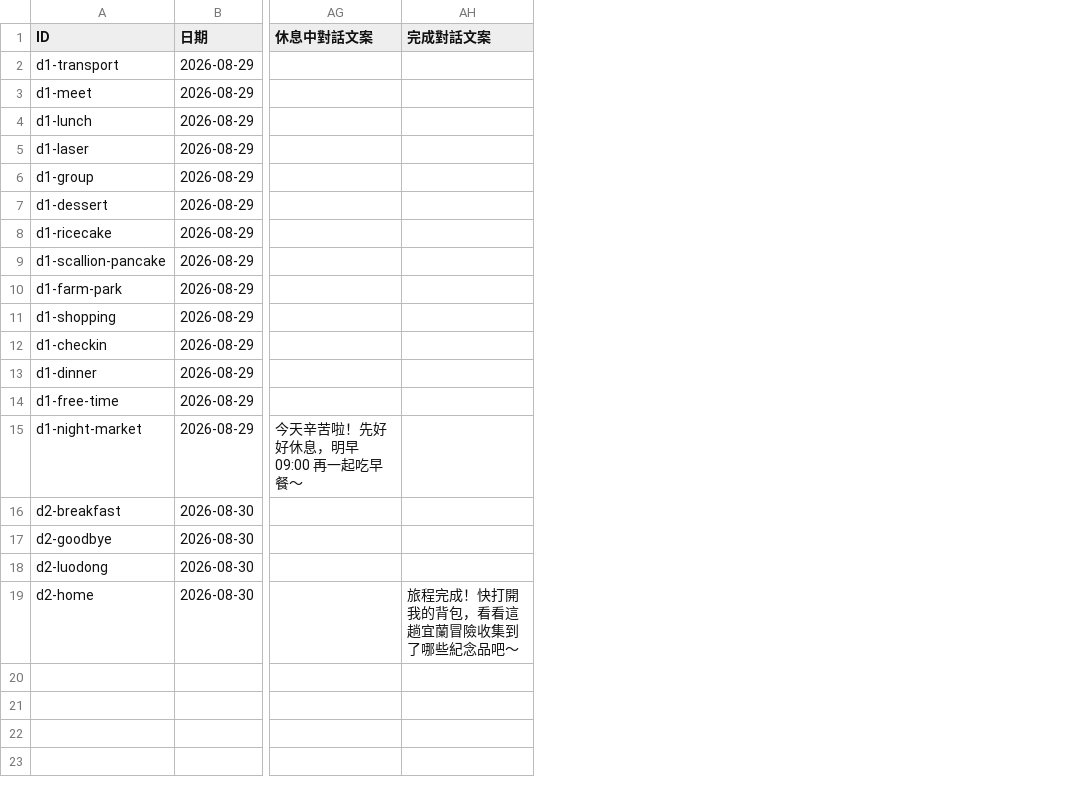
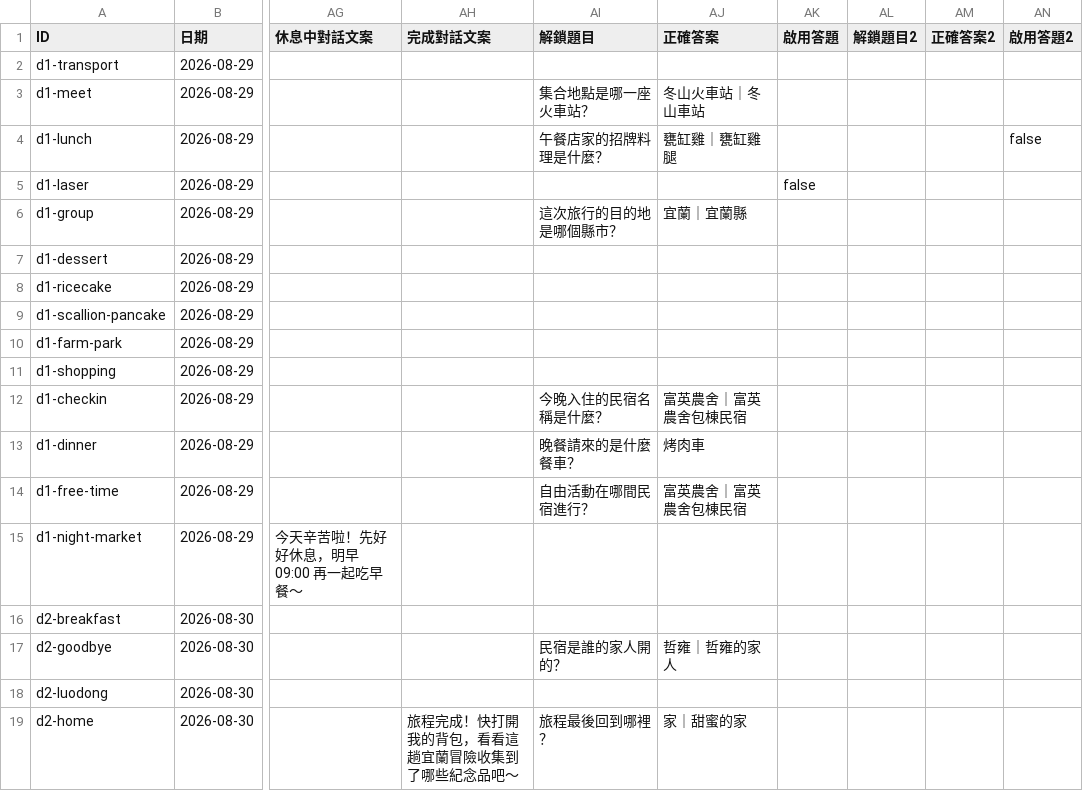
Before and after one commit to laurenweng/2026-yilan-travel, a CSV file: public/data/trip-demo.csv, drawn as a sheet; only a part is shown, gaps mark what is left out; the diff names each change by its address in the sheet, - before the commit and + after, or states it on an @@ line.

```diff
--- a/public/data/trip-demo.csv
+++ b/public/data/trip-demo.csv
+column AI (解鎖題目), rows 3-19: 集合地點是哪一座火車站？ | 午餐店家的招牌料理是什麼？ |  | 這次旅行的目的地是哪個縣市？ |  |  |  |  |  | 今晚入住的民宿名稱是什麼？ | 晚餐請來的是什麼餐車？ | 自由活動在哪間民宿進行？ |  |  | 民宿是誰的家人開的？ |  | 旅程最後回到哪裡？
+column AJ (正確答案), rows 3-19: 冬山火車站｜冬山車站 | 甕缸雞｜甕缸雞腿 |  | 宜蘭｜宜蘭縣 |  |  |  |  |  | 富英農舍｜富英農舍包棟民宿 | 烤肉車 | 富英農舍｜富英農舍包棟民宿 |  |  | 哲雍｜哲雍的家人 |  | 家｜甜蜜的家
+column AK (啟用答題), row 5: false
+column AL (解鎖題目2), empty
+column AM (正確答案2), empty
+column AN (啟用答題2), row 4: false
```
Also changed, not shown: 16 other files.
